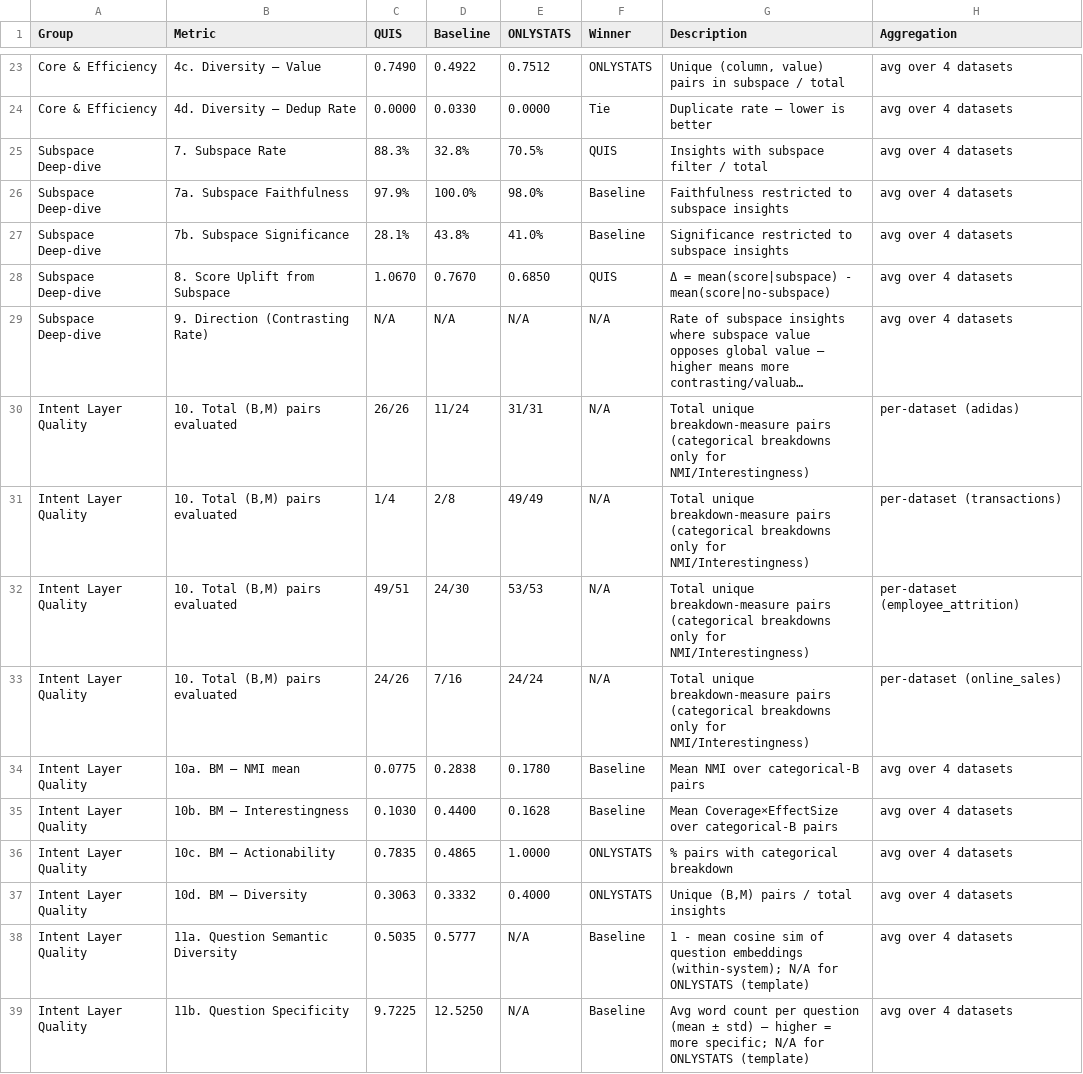
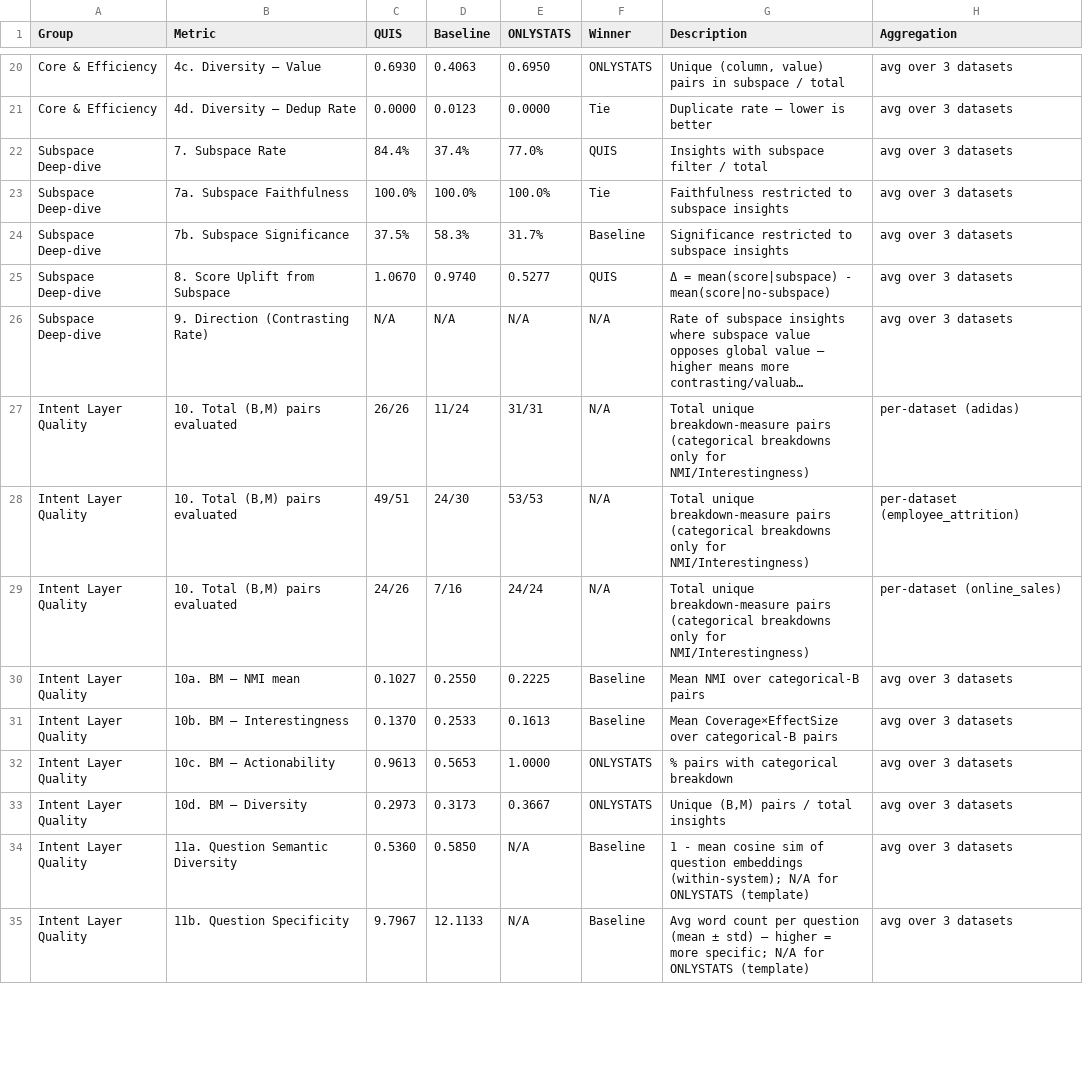
Before and after one commit to sunnydovision/EDAProject, a CSV file: evaluation/evaluation_results/aggregated/aggregated_summary.csv, drawn as a sheet; only a part is shown, gaps mark what is left out; long unchanged cells end in …; removed rows and columns are numbered as before the commit, all else as after; the diff covers the shown part only; the diff names each change by its address in the sheet, - before the commit and + after, or states it on an @@ line.

Commit message:
remove transactions evaluation + selected report

```diff
--- a/evaluation/evaluation_results/aggregated/aggregated_summary.csv
+++ b/evaluation/evaluation_results/aggregated/aggregated_summary.csv
-C20 (QUIS): 0.7490
+C20 (QUIS): 0.6930
-D20 (Baseline): 0.4922
+D20 (Baseline): 0.4063
-E20 (ONLYSTATS): 0.7512
+E20 (ONLYSTATS): 0.6950
-H20:H26 (Aggregation): avg over 4 datasets
+H20:H26 (Aggregation): avg over 3 datasets
-D21 (Baseline): 0.0330
+D21 (Baseline): 0.0123
-C22 (QUIS): 88.3%
+C22 (QUIS): 84.4%
-D22 (Baseline): 32.8%
+D22 (Baseline): 37.4%
-E22 (ONLYSTATS): 70.5%
+E22 (ONLYSTATS): 77.0%
-C23 (QUIS): 97.9%
+C23 (QUIS): 100.0%
-E23 (ONLYSTATS): 98.0%
+E23 (ONLYSTATS): 100.0%
-F23 (Winner): Baseline
+F23 (Winner): Tie
-C24 (QUIS): 28.1%
+C24 (QUIS): 37.5%
-D24 (Baseline): 43.8%
+D24 (Baseline): 58.3%
-E24 (ONLYSTATS): 41.0%
+E24 (ONLYSTATS): 31.7%
-D25 (Baseline): 0.7670
+D25 (Baseline): 0.9740
-E25 (ONLYSTATS): 0.6850
+E25 (ONLYSTATS): 0.5277
-row 31: Intent Layer Quality | 10. Total (B,M) pairs evaluated | 1/4 | 2/8 | 49/49 | N/A | Total unique breakdown-measure pairs (categorical breakdowns only for NMI/Interestingness) | per-dataset (transactions)
-C30 (QUIS): 0.0775
+C30 (QUIS): 0.1027
-D30 (Baseline): 0.2838
+D30 (Baseline): 0.2550
-E30 (ONLYSTATS): 0.1780
+E30 (ONLYSTATS): 0.2225
-H30:H35 (Aggregation): avg over 4 datasets
+H30:H35 (Aggregation): avg over 3 datasets
-C31 (QUIS): 0.1030
+C31 (QUIS): 0.1370
-D31 (Baseline): 0.4400
+D31 (Baseline): 0.2533
-E31 (ONLYSTATS): 0.1628
+E31 (ONLYSTATS): 0.1613
-C32 (QUIS): 0.7835
+C32 (QUIS): 0.9613
-D32 (Baseline): 0.4865
+D32 (Baseline): 0.5653
-C33 (QUIS): 0.3063
+C33 (QUIS): 0.2973
-D33 (Baseline): 0.3332
+D33 (Baseline): 0.3173
-E33 (ONLYSTATS): 0.4000
+E33 (ONLYSTATS): 0.3667
-C34 (QUIS): 0.5035
+C34 (QUIS): 0.5360
-D34 (Baseline): 0.5777
+D34 (Baseline): 0.5850
-C35 (QUIS): 9.7225
+C35 (QUIS): 9.7967
-D35 (Baseline): 12.5250
+D35 (Baseline): 12.1133
```
Also changed, not shown: 7 removed rows and 49 edited cells elsewhere in this file, evaluation/evaluation_results/aggregated/aggregated_per_dataset.csv, 11 other files.
